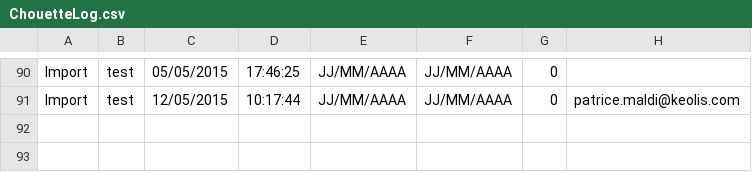
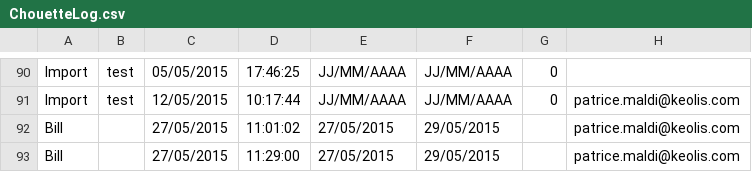
Before and after one commit to KeolisAix/MDMKPA, a CSV file: H2C/Logs/ChouetteLog.csv, drawn as a sheet; only a part is shown, gaps mark what is left out.

Commit message:
MAJ - H2Bill

```diff
--- a/H2C/Logs/ChouetteLog.csv
+++ b/H2C/Logs/ChouetteLog.csv
@@ -91 +91,3 @@ Import;test;05/05/2015;17:46:25;JJ/MM/AAAA;JJ/MM/AAAA;0;
 Import;test;12/05/2015;10:17:44;JJ/MM/AAAA;JJ/MM/AAAA;0;patrice.maldi@keolis.com
+Bill;;27/05/2015;11:01:02;27/05/2015;29/05/2015;;patrice.maldi@keolis.com
+Bill;;27/05/2015;11:29:00;27/05/2015;29/05/2015;;patrice.maldi@keolis.com
```
Also changed, not shown: 4 other files.
